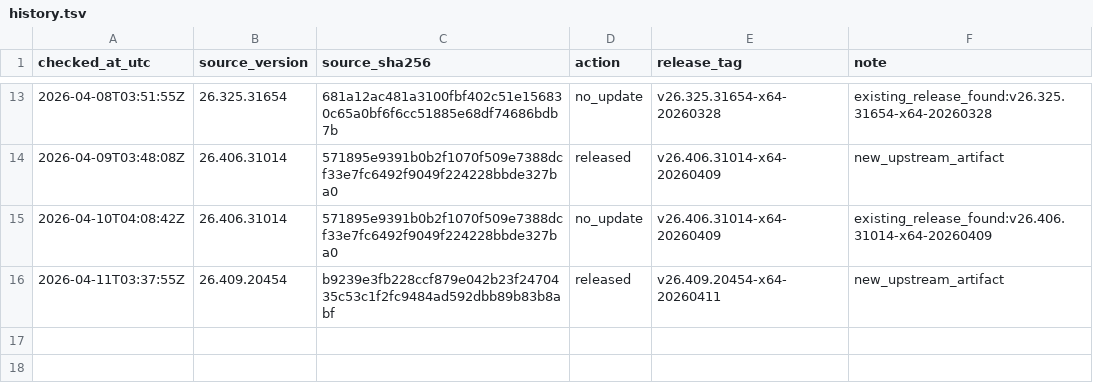
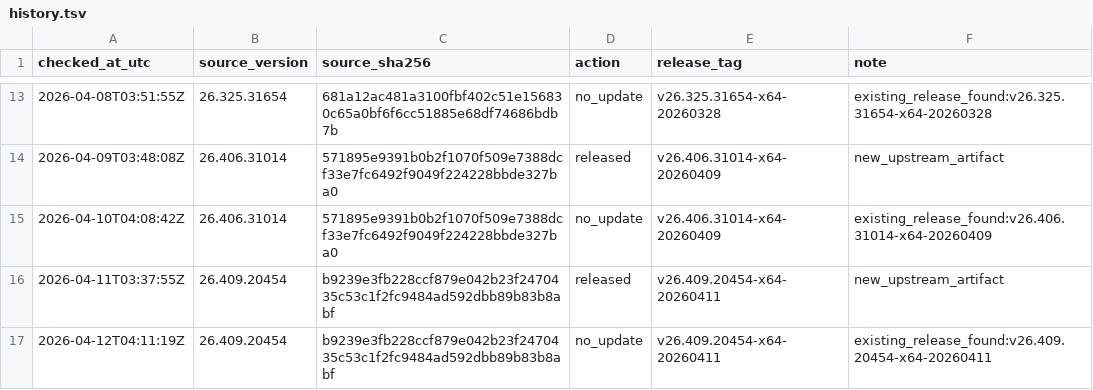
Before and after one commit to MisonL/Codex-Mac-Intel-Converter-Sh, a TSV file: docs/release-checks/history.tsv, drawn as a sheet; only a part is shown, gaps mark what is left out.

```diff
--- a/docs/release-checks/history.tsv
+++ b/docs/release-checks/history.tsv
@@ -16 +16,2 @@ checked_at_utc	source_version	source_sha256	action	release_tag	note
 2026-04-11T03:37:55Z	26.409.20454	b9239e3fb228ccf879e042b23f2470435c53c1f2fc9484ad592dbb89b83b8abf	released	v26.409.20454-x64-20260411	new_upstream_artifact
+2026-04-12T04:11:19Z	26.409.20454	b9239e3fb228ccf879e042b23f2470435c53c1f2fc9484ad592dbb89b83b8abf	no_update	v26.409.20454-x64-20260411	existing_release_found:v26.409.20454-x64-20260411
```
Also changed, not shown: 1 other file.
